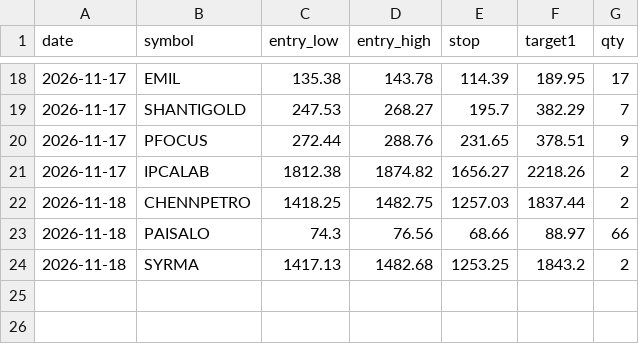
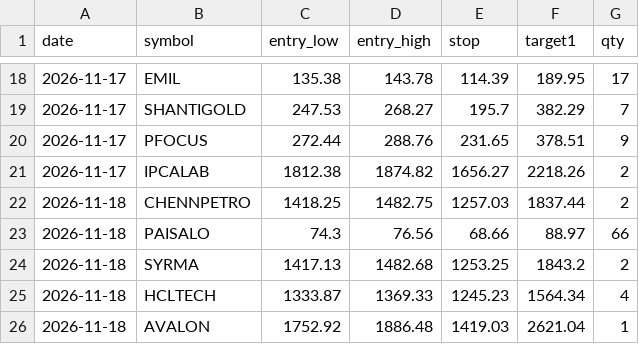
Before and after one commit to Vansh22215-cloud/shri-labh-jewellers, a CSV file: swing-system/journal/scan_signals.csv, drawn as a sheet; only a part is shown, gaps mark what is left out; the diff names each change by its address in the sheet, - before the commit and + after, or states it on an @@ line.

Commit message:
swing-system: scan 44238147210

```diff
--- a/swing-system/journal/scan_signals.csv
+++ b/swing-system/journal/scan_signals.csv
+row 25: 2026-11-18 | HCLTECH | 1333.87 | 1369.33 | 1245.23 | 1564.34 | 4
+row 26: 2026-11-18 | AVALON | 1752.92 | 1886.48 | 1419.03 | 2621.04 | 1
```
